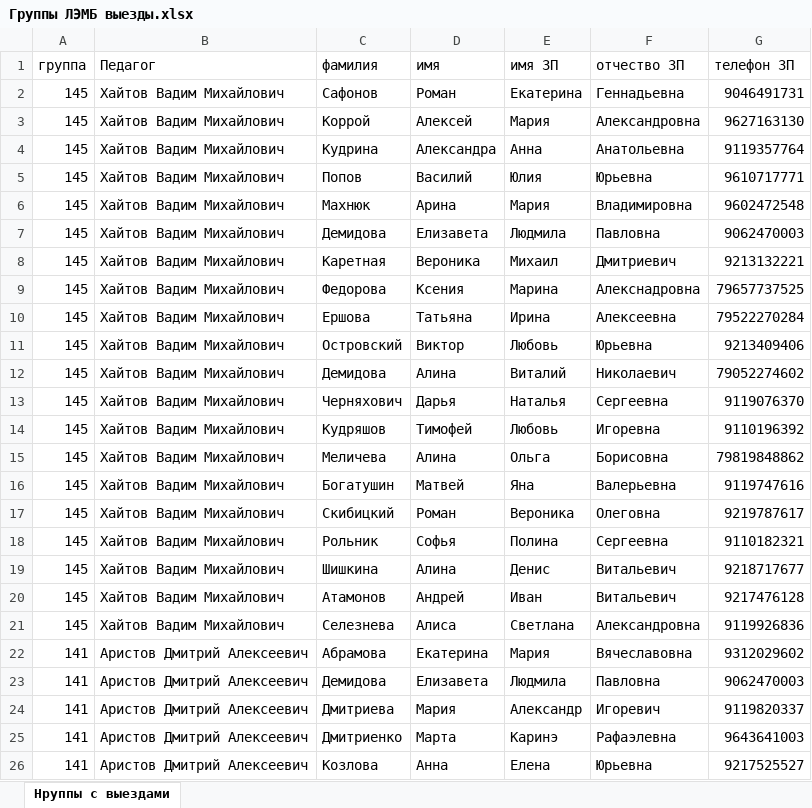
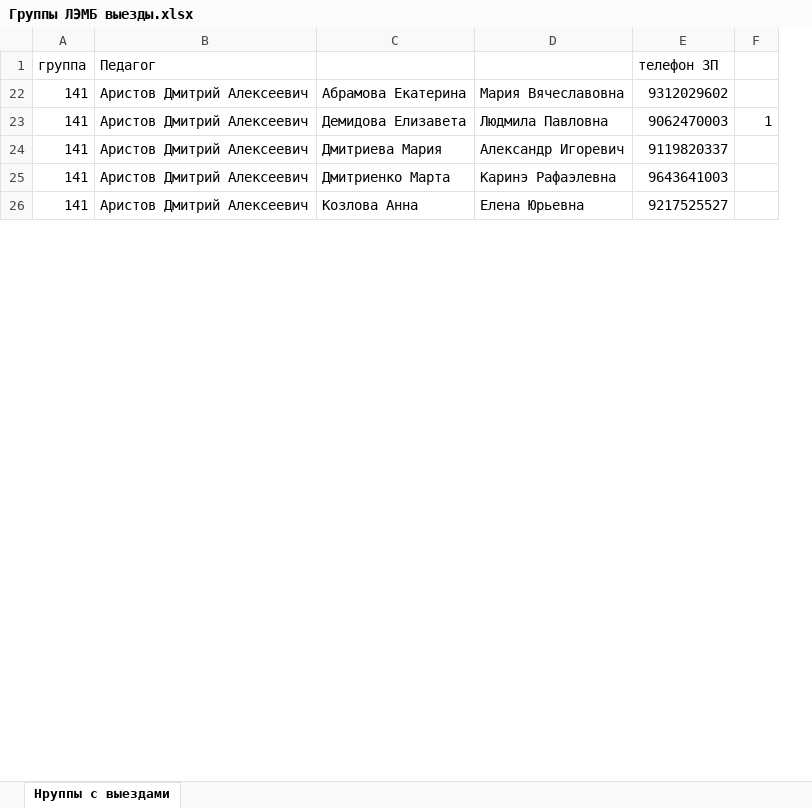
Before and after one commit to polydora/Lab-processings, an Excel workbook: Официальные выезды/Группы ЛЭМБ выезды.xlsx, sheet Нруппы с выездами, drawn as a sheet; only a part is shown; values as stored, in another font and other column widths than the file's, no borders; removed rows and columns are numbered as before the commit, all else as after; the diff covers the shown part only; the diff names each change by its address in the sheet, - before the commit and + after, or states it on an @@ line.

```diff
--- a/Официальные выезды/Группы ЛЭМБ выезды.xlsx (sheet Нруппы с выездами)
+++ b/Официальные выезды/Группы ЛЭМБ выезды.xlsx (sheet Нруппы с выездами)
-column C, row 1: фамилия; rows 22-26: Абрамова | Демидова | Дмитриева | Дмитриенко | Козлова
-column D, row 1: имя; rows 22-26: Екатерина | Елизавета | Мария | Марта | Анна
-column E, row 1: имя ЗП; rows 22-26: Мария | Людмила | Александр | Каринэ | Елена
-column F, row 1: отчество ЗП; rows 22-26: Вячеславовна | Павловна | Игоревич | Рафаэлевна | Юрьевна
+column C, rows 22-26: Абрамова Екатерина | Демидова Елизавета | Дмитриева Мария | Дмитриенко Марта | Козлова Анна
+column D, rows 22-26: Мария Вячеславовна | Людмила Павловна | Александр Игоревич | Каринэ Рафаэлевна | Елена Юрьевна
+column F, row 23: 1
-row 2: 145 | Хайтов Вадим Михайлович | Сафонов | Роман | Екатерина | Геннадьевна | 9046491731
-row 3: 145 | Хайтов Вадим Михайлович | Коррой | Алексей | Мария | Александровна | 9627163130
-row 4: 145 | Хайтов Вадим Михайлович | Кудрина | Александра | Анна | Анатольевна | 9119357764
-row 5: 145 | Хайтов Вадим Михайлович | Попов | Василий | Юлия | Юрьевна | 9610717771
-row 6: 145 | Хайтов Вадим Михайлович | Махнюк | Арина | Мария | Владимировна | 9602472548
-row 7: 145 | Хайтов Вадим Михайлович | Демидова | Елизавета | Людмила | Павловна | 9062470003
-row 8: 145 | Хайтов Вадим Михайлович | Каретная | Вероника | Михаил | Дмитриевич | 9213132221
-row 9: 145 | Хайтов Вадим Михайлович | Федорова | Ксения | Марина | Алекснадровна | 79657737525
-row 10: 145 | Хайтов Вадим Михайлович | Ершова | Татьяна | Ирина | Алексеевна | 79522270284
-row 11: 145 | Хайтов Вадим Михайлович | Островский | Виктор | Любовь | Юрьевна | 9213409406
-row 12: 145 | Хайтов Вадим Михайлович | Демидова | Алина | Виталий | Николаевич | 79052274602
-row 13: 145 | Хайтов Вадим Михайлович | Черняхович | Дарья | Наталья | Сергеевна | 9119076370
-row 14: 145 | Хайтов Вадим Михайлович | Кудряшов | Тимофей | Любовь | Игоревна | 9110196392
-row 15: 145 | Хайтов Вадим Михайлович | Меличева | Алина | Ольга | Борисовна | 79819848862
-row 16: 145 | Хайтов Вадим Михайлович | Богатушин | Матвей | Яна | Валерьевна | 9119747616
-row 17: 145 | Хайтов Вадим Михайлович | Скибицкий | Роман | Вероника | Олеговна | 9219787617
-row 18: 145 | Хайтов Вадим Михайлович | Рольник | Софья | Полина | Сергеевна | 9110182321
-row 19: 145 | Хайтов Вадим Михайлович | Шишкина | Алина | Денис | Витальевич | 9218717677
-row 20: 145 | Хайтов Вадим Михайлович | Атамонов | Андрей | Иван | Витальевич | 9217476128
-row 21: 145 | Хайтов Вадим Михайлович | Селезнева | Алиса | Светлана | Александровна | 9119926836
```
Also changed, not shown: 10 removed rows elsewhere in this sheet, hidden cells, Jashera 2021/Jashera 2021.xlsx, 2 other files.
